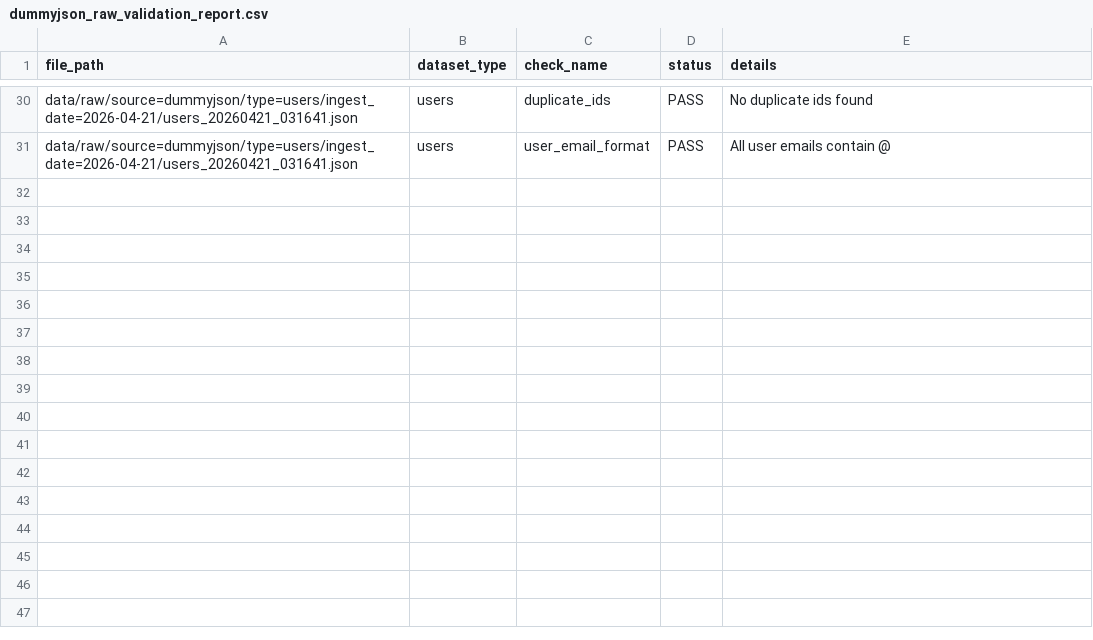
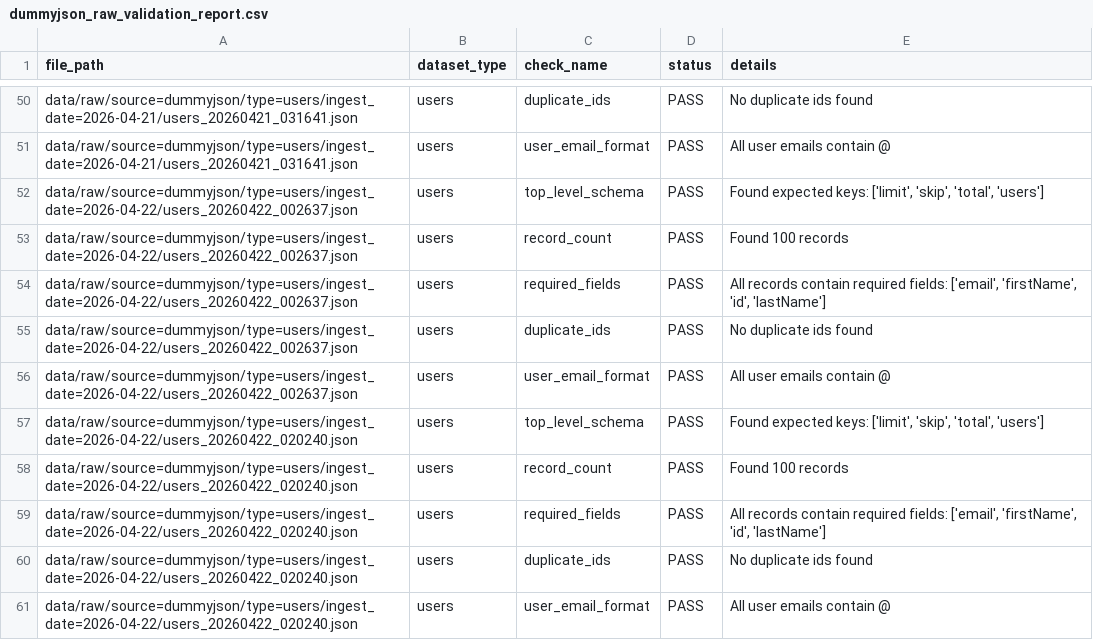
Before and after one commit to jkjitendra/recomart-pipeline, a CSV file: reports/data_quality/dummyjson_raw_validation_report.csv, drawn as a sheet; only a part is shown, gaps mark what is left out; the diff covers the shown part only.

```diff
--- a/reports/data_quality/dummyjson_raw_validation_report.csv
+++ b/reports/data_quality/dummyjson_raw_validation_report.csv
@@ -31 +51,11 @@ data/raw/source=dummyjson/type=users/ingest_date=2026-04-21/users_20260421_03164
 data/raw/source=dummyjson/type=users/ingest_date=2026-04-21/users_20260421_031641.json,users,user_email_format,PASS,All user emails contain @
+data/raw/source=dummyjson/type=users/ingest_date=2026-04-22/users_20260422_002637.json,users,top_level_schema,PASS,"Found expected keys: ['limit', 'skip', 'total', 'users']"
+data/raw/source=dummyjson/type=users/ingest_date=2026-04-22/users_20260422_002637.json,users,record_count,PASS,Found 100 records
+data/raw/source=dummyjson/type=users/ingest_date=2026-04-22/users_20260422_002637.json,users,required_fields,PASS,"All records contain required fields: ['email', 'firstName', 'id', 'lastName']"
+data/raw/source=dummyjson/type=users/ingest_date=2026-04-22/users_20260422_002637.json,users,duplicate_ids,PASS,No duplicate ids found
+data/raw/source=dummyjson/type=users/ingest_date=2026-04-22/users_20260422_002637.json,users,user_email_format,PASS,All user emails contain @
+data/raw/source=dummyjson/type=users/ingest_date=2026-04-22/users_20260422_020240.json,users,top_level_schema,PASS,"Found expected keys: ['limit', 'skip', 'total', 'users']"
+data/raw/source=dummyjson/type=users/ingest_date=2026-04-22/users_20260422_020240.json,users,record_count,PASS,Found 100 records
+data/raw/source=dummyjson/type=users/ingest_date=2026-04-22/users_20260422_020240.json,users,required_fields,PASS,"All records contain required fields: ['email', 'firstName', 'id', 'lastName']"
+data/raw/source=dummyjson/type=users/ingest_date=2026-04-22/users_20260422_020240.json,users,duplicate_ids,PASS,No duplicate ids found
+data/raw/source=dummyjson/type=users/ingest_date=2026-04-22/users_20260422_020240.json,users,user_email_format,PASS,All user emails contain @
```
Also changed, not shown: 20 added rows elsewhere in this file, reports/dummyjson_raw_summary.csv, reports/orchestration_dummyjson_pipeline_summary.csv, 23 other files.
